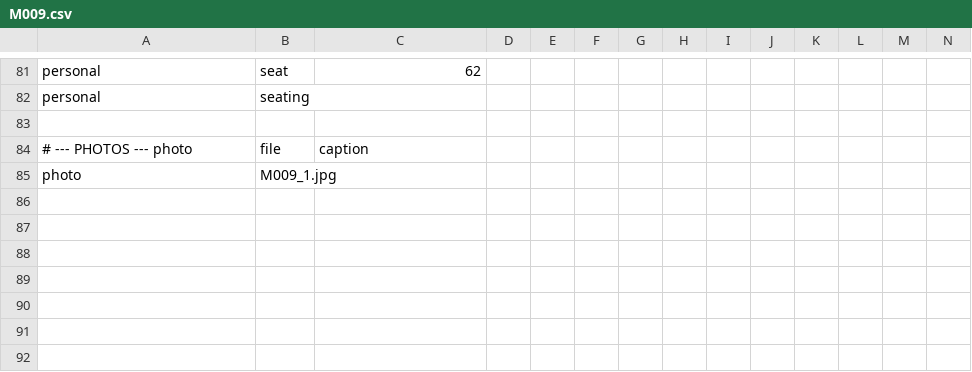
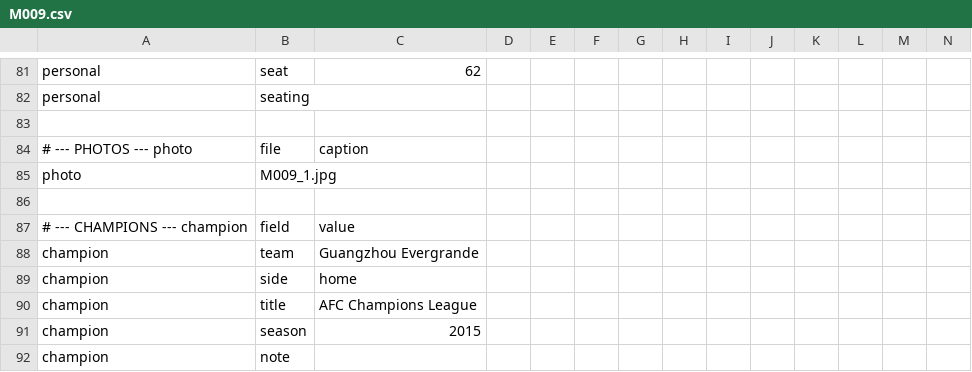
Before and after one commit to XuhuiJin1215/Matchday, a CSV file: data/M009.csv, drawn as a sheet; only a part is shown, gaps mark what is left out; rows hold the shown columns only; the diff names each change by its address in the sheet, - before the commit and + after, or states it on an @@ line.

```diff
--- a/data/M009.csv
+++ b/data/M009.csv
+row 86: (empty)
+row 87: # --- CHAMPIONS --- champion | field | value
+row 88: champion | team | Guangzhou Evergrande
+row 89: champion | side | home
+row 90: champion | title | AFC Champions League
+row 91: champion | season | 2015
+row 92: champion | note
```
Also changed, not shown: data/M013.csv, data/M026.csv.
